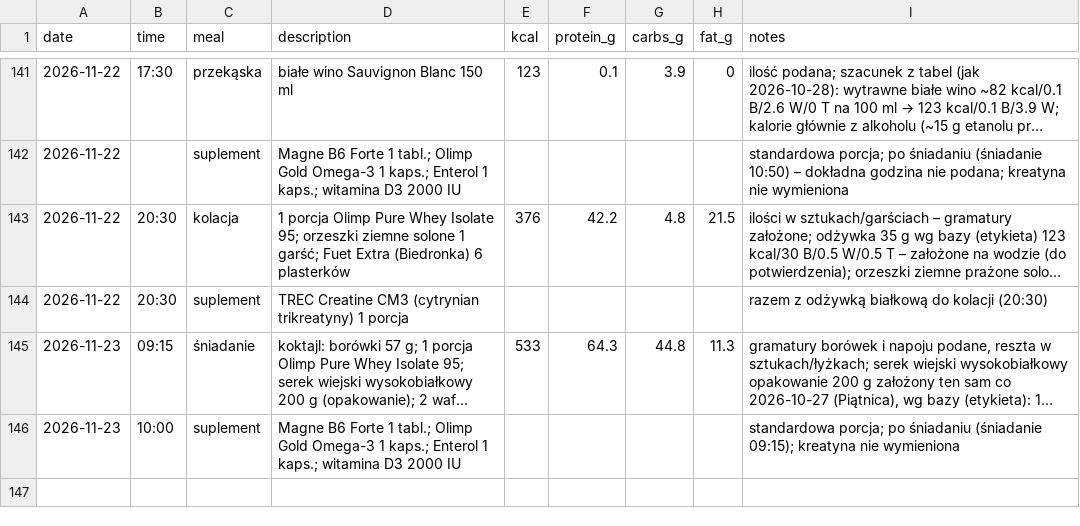
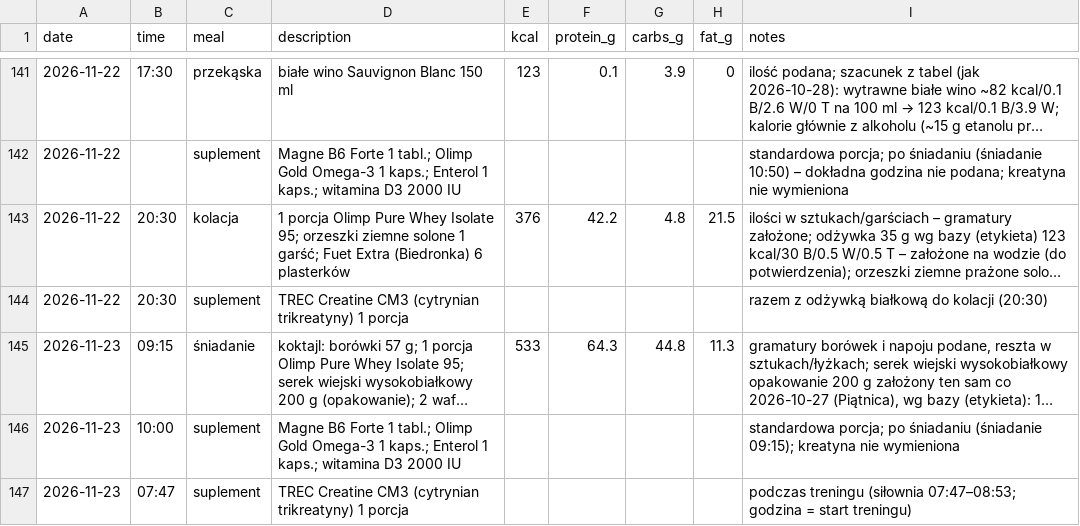
Before and after one commit to podniesm/health, a CSV file: data/nutrition/log.csv, drawn as a sheet; only a part is shown, gaps mark what is left out; long unchanged cells end in ….

```diff
--- a/data/nutrition/log.csv
+++ b/data/nutrition/log.csv
@@ -146 +146,2 @@ date,time,meal,description,kcal,protein_g,carbs_g,fat_g,notes
 2026-11-23,10:00,suplement,Magne B6 Forte 1 tabl.; Olimp Gold Omega-3 1 kaps.; Enterol 1 kaps.; witamina D3 2000 IU,,,,,standardowa porcja; po śniadaniu (śniadanie 09:15); kreatyna nie wymieniona
+2026-11-23,07:47,suplement,TREC Creatine CM3 (cytrynian trikreatyny) 1 porcja,,,,,podczas treningu (siłownia 07:47–08:53; godzina = start treningu)
```
